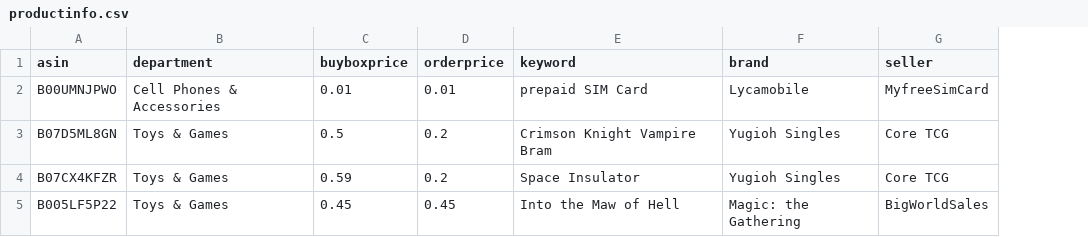
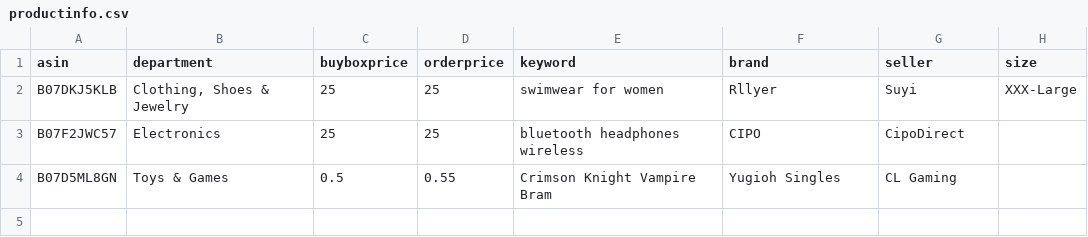
Before and after one commit to czds68/AmazonBuy, a CSV file: amazonbuy_database/productinfo.csv, drawn as a sheet; removed rows and columns are numbered as before the commit, all else as after; the diff names each change by its address in the sheet, - before the commit and + after, or states it on an @@ line.

```diff
--- a/amazonbuy_database/productinfo.csv
+++ b/amazonbuy_database/productinfo.csv
+column H (size), empty
-row 2: B00UMNJPWO | Cell Phones & Accessories | 0.01 | 0.01 | prepaid SIM Card | Lycamobile | MyfreeSimCard
+row 2: B07DKJ5KLB | Clothing, Shoes & Jewelry | 25 | 25 | swimwear for women | Rllyer | Suyi | XXX-Large
+row 3: B07F2JWC57 | Electronics | 25 | 25 | bluetooth headphones wireless | CIPO | CipoDirect
-D4 (orderprice): 0.2
+D4 (orderprice): 0.55
-G4 (seller): Core TCG
+G4 (seller): CL Gaming
-row 4: B07CX4KFZR | Toys & Games | 0.59 | 0.2 | Space Insulator | Yugioh Singles | Core TCG
-row 5: B005LF5P22 | Toys & Games | 0.45 | 0.45 | Into the Maw of Hell | Magic: the Gathering | BigWorldSales
```
Also changed, not shown: amazonbuy_database/AccountInfo.csv, amazonbuy_database/Finance.csv, 2 other files.
